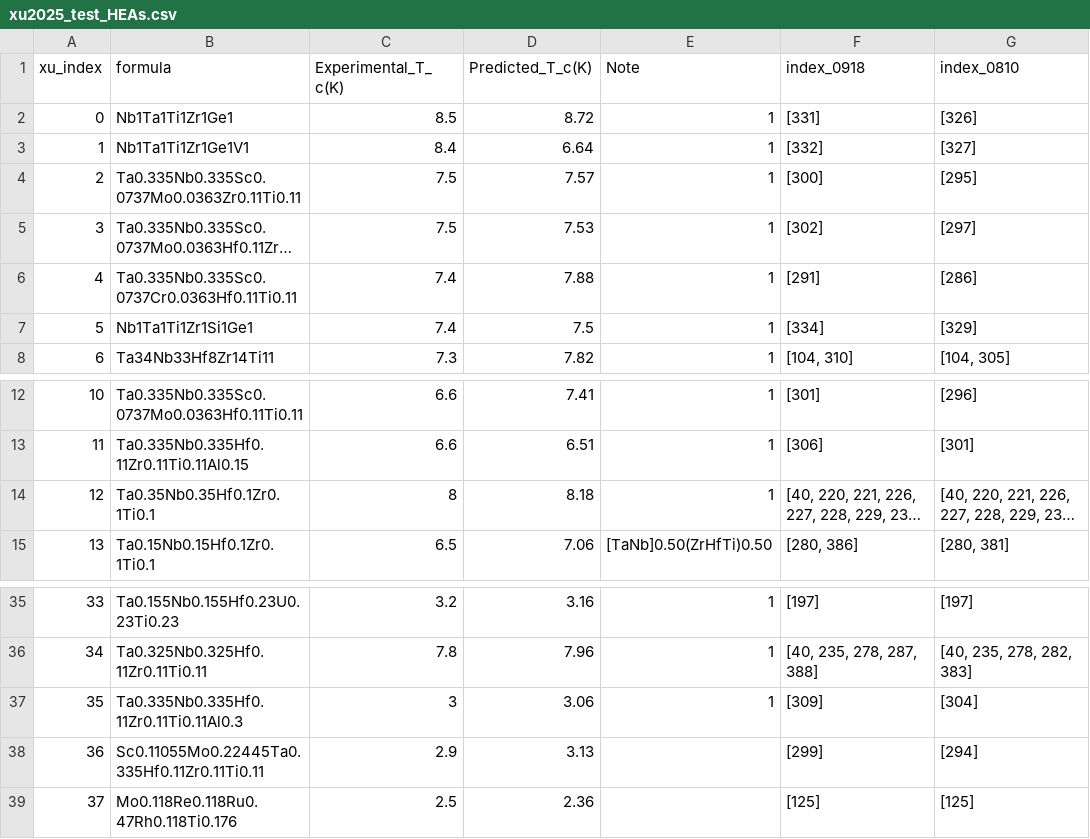
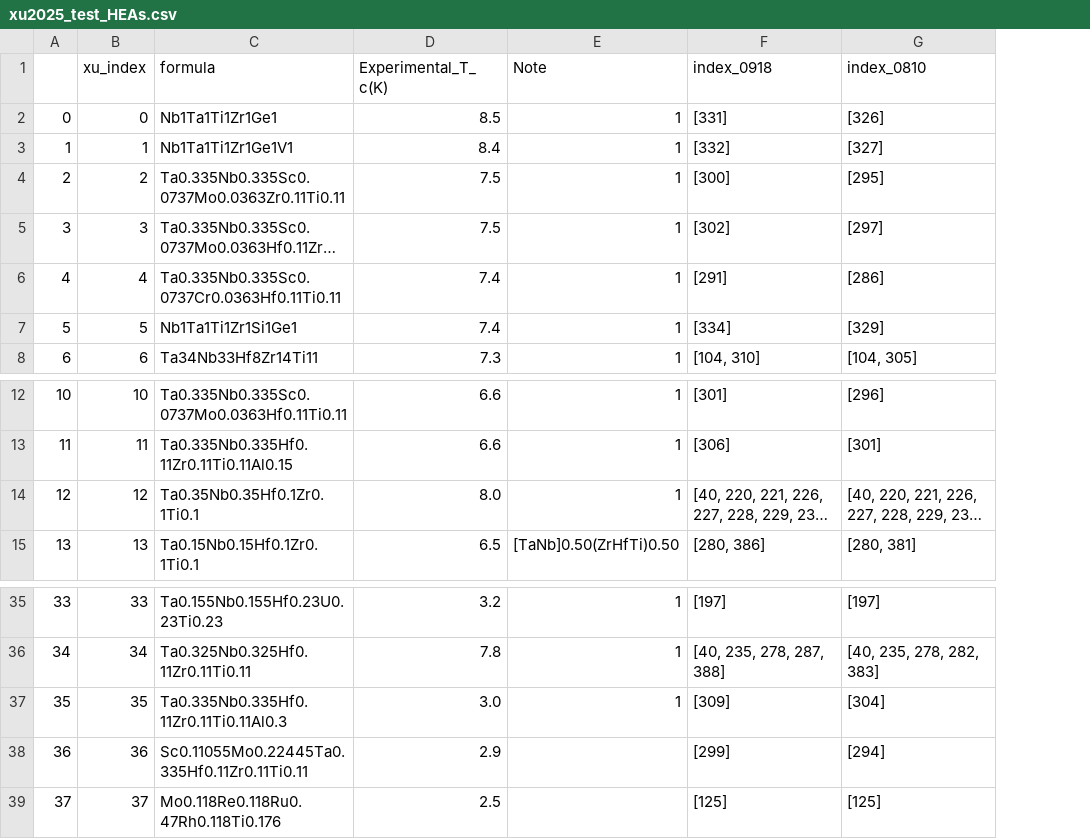
Before and after one commit to qmep-chyi/hsd_utils, a CSV file: src/hsdu/data/miscs/xu2025_test_HEAs.csv, drawn as a sheet; only a part is shown, gaps mark what is left out; long unchanged cells end in …; removed rows and columns are numbered as before the commit, all else as after; the diff names each change by its address in the sheet, - before the commit and + after, or states it on an @@ line.

Commit message:
temporal local commit to test commit before 26feb

```diff
--- a/src/hsdu/data/miscs/xu2025_test_HEAs.csv
+++ b/src/hsdu/data/miscs/xu2025_test_HEAs.csv
+column A, rows 2-8: 0 | 1 | 2 | 3 | 4 | 5 | 6; rows 12-15: 10 | 11 | 12 | 13; rows 35-39: 33 | 34 | 35 | 36 | 37
-column D (Predicted_T_c(K)), rows 2-8: 8.72 | 6.64 | 7.57 | 7.53 | 7.88 | 7.5 | 7.82; rows 12-15: 7.41 | 6.51 | 8.18 | 7.06; rows 35-39: 3.16 | 7.96 | 3.06 | 3.13 | 2.36
-D14 (Experimental_T_c(K)): 8
+D14 (Experimental_T_c(K)): 8.0
-D37 (Experimental_T_c(K)): 3
+D37 (Experimental_T_c(K)): 3.0
```
Also changed, not shown: 2 other files.
